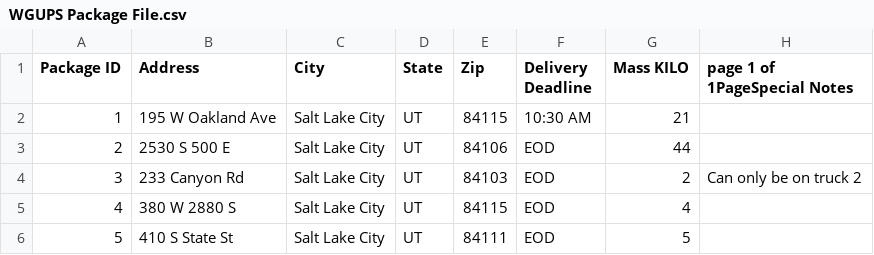
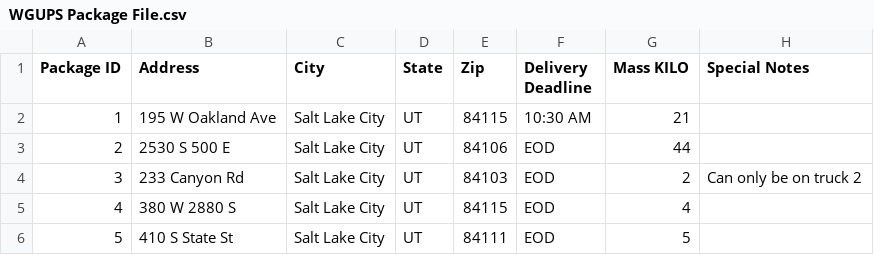
Before and after one commit to dkruggel/C950_WGUPS, a CSV file: data/WGUPS Package File.csv, drawn as a sheet; only a part is shown; the diff names each change by its address in the sheet, - before the commit and + after, or states it on an @@ line.

```diff
--- a/data/WGUPS Package File.csv
+++ b/data/WGUPS Package File.csv
-H1: page 1 of 1PageSpecial Notes
+H1: Special Notes
```
Also changed, not shown: data/WGUPS Distance Table.csv, 2 other files.
